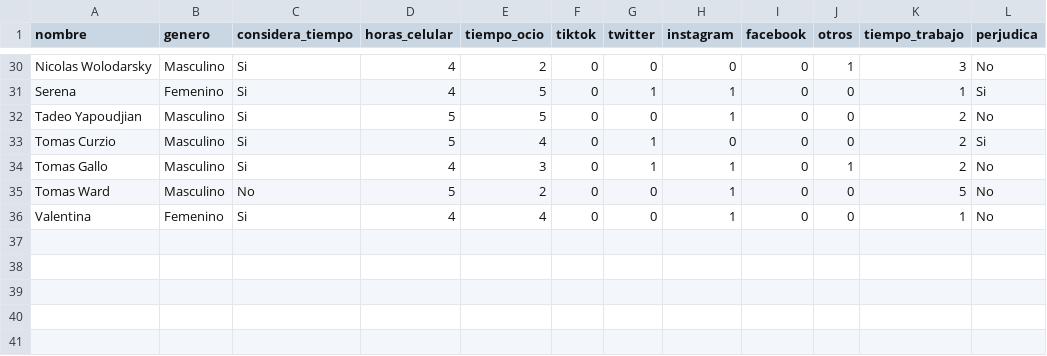
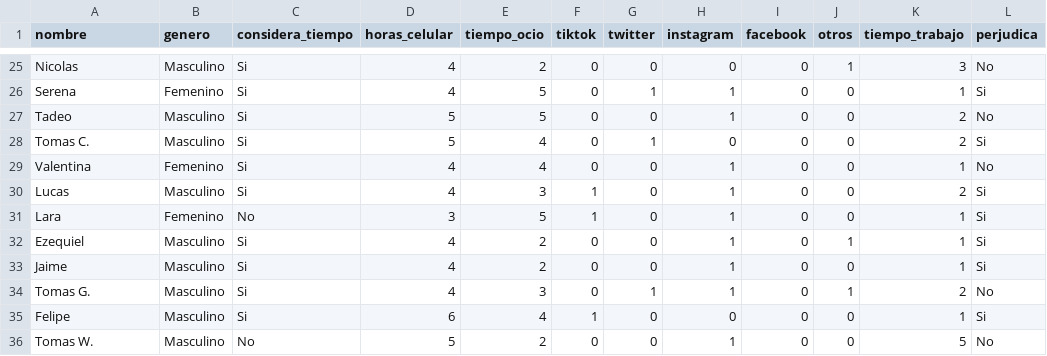
Before and after one commit to catadolhare/vd_tp2_Cauzzo_Dolhare_Schanz, a CSV file: datos_redes.csv, drawn as a sheet; only a part is shown, gaps mark what is left out; removed rows and columns are numbered as before the commit, all else as after; the diff covers the shown part only; the diff names each change by its address in the sheet, - before the commit and + after, or states it on an @@ line.

```diff
--- a/datos_redes.csv
+++ b/datos_redes.csv
-A25 (nombre): Nicolas Wolodarsky
+A25 (nombre): Nicolas
-A27 (nombre): Tadeo Yapoudjian
+A27 (nombre): Tadeo
-A28 (nombre): Tomas Curzio
+A28 (nombre): Tomas C.
-row 34: Tomas Gallo | Masculino | Si | 4 | 3 | 0 | 1 | 1 | 0 | 1 | 2 | No
-row 35: Tomas Ward | Masculino | No | 5 | 2 | 0 | 0 | 1 | 0 | 0 | 5 | No
+row 30: Lucas | Masculino | Si | 4 | 3 | 1 | 0 | 1 | 0 | 0 | 2 | Si
+row 31: Lara | Femenino | No | 3 | 5 | 1 | 0 | 1 | 0 | 0 | 1 | Si
+row 32: Ezequiel | Masculino | Si | 4 | 2 | 0 | 0 | 1 | 0 | 1 | 1 | Si
+row 33: Jaime | Masculino | Si | 4 | 2 | 0 | 0 | 1 | 0 | 0 | 1 | Si
+row 34: Tomas G. | Masculino | Si | 4 | 3 | 0 | 1 | 1 | 0 | 1 | 2 | No
@@ row 12 moved to row 35: Felipe @@
+row 36: Tomas W. | Masculino | No | 5 | 2 | 0 | 0 | 1 | 0 | 0 | 5 | No
```
Also changed, not shown: 4 removed rows and 10 edited cells elsewhere in this file, 21 other files.
